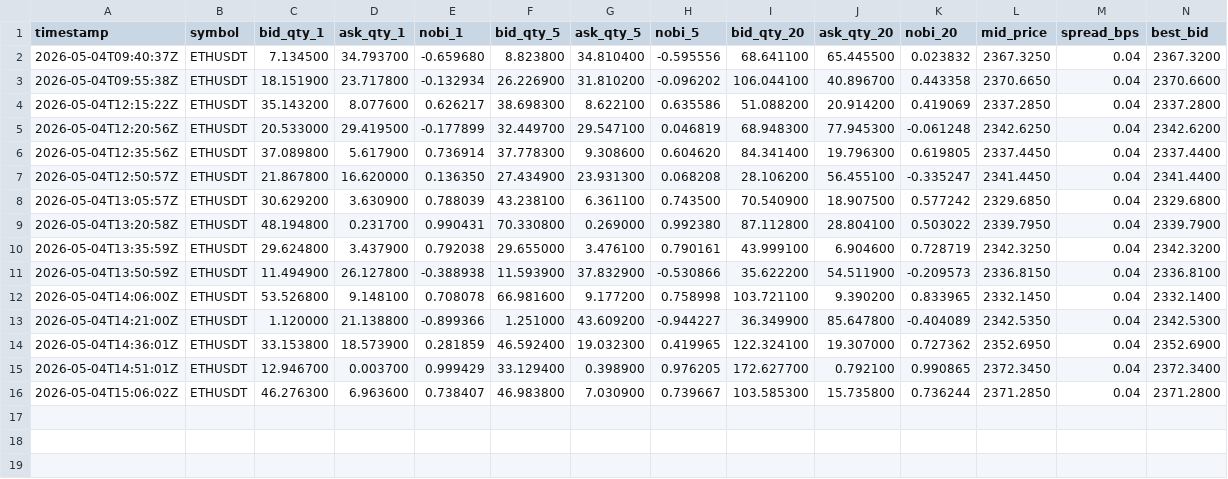
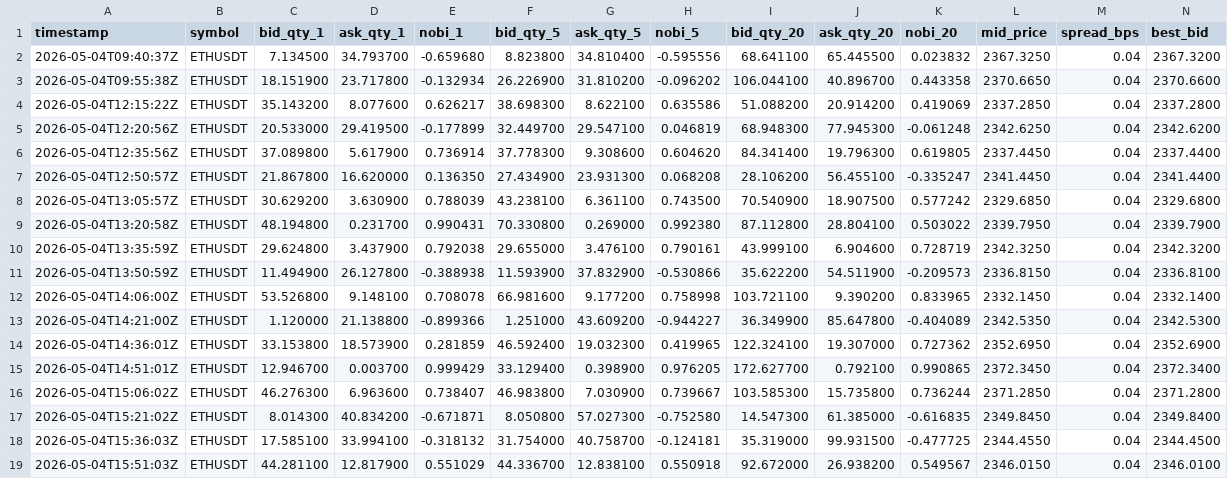
Before and after one commit to noahbclarkson/krypto, a CSV file: data/cache/lob_nobi/ethusdt_depth.csv, drawn as a sheet; only a part is shown; rows hold the shown columns only; the diff names each change by its address in the sheet, - before the commit and + after, or states it on an @@ line.

```diff
--- a/data/cache/lob_nobi/ethusdt_depth.csv
+++ b/data/cache/lob_nobi/ethusdt_depth.csv
+row 17: 2026-05-04T15:21:02Z | ETHUSDT | 8.014300 | 40.834200 | -0.671871 | 8.050800 | 57.027300 | -0.752580 | 14.547300 | 61.385000 | -0.616835 | 2349.8450 | 0.04 | 2349.8400
+row 18: 2026-05-04T15:36:03Z | ETHUSDT | 17.585100 | 33.994100 | -0.318132 | 31.754000 | 40.758700 | -0.124181 | 35.319000 | 99.931500 | -0.477725 | 2344.4550 | 0.04 | 2344.4500
+row 19: 2026-05-04T15:51:03Z | ETHUSDT | 44.281100 | 12.817900 | 0.551029 | 44.336700 | 12.838100 | 0.550918 | 92.672000 | 26.938200 | 0.549567 | 2346.0150 | 0.04 | 2346.0100
```
Also changed, not shown: data/cache/lob_nobi/btcusdt_depth.csv, data/cache/lob_nobi/solusdt_depth.csv, 18 other files.
